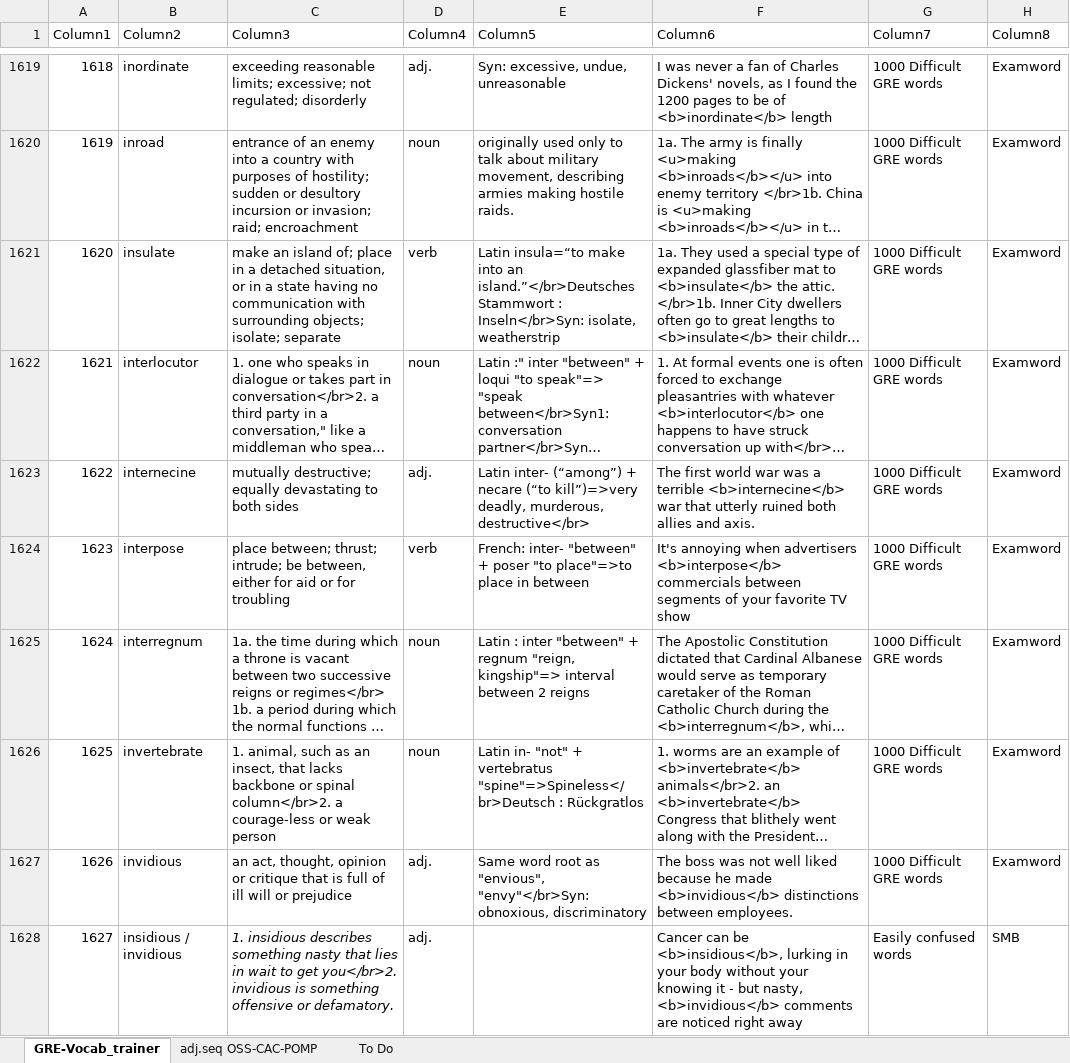
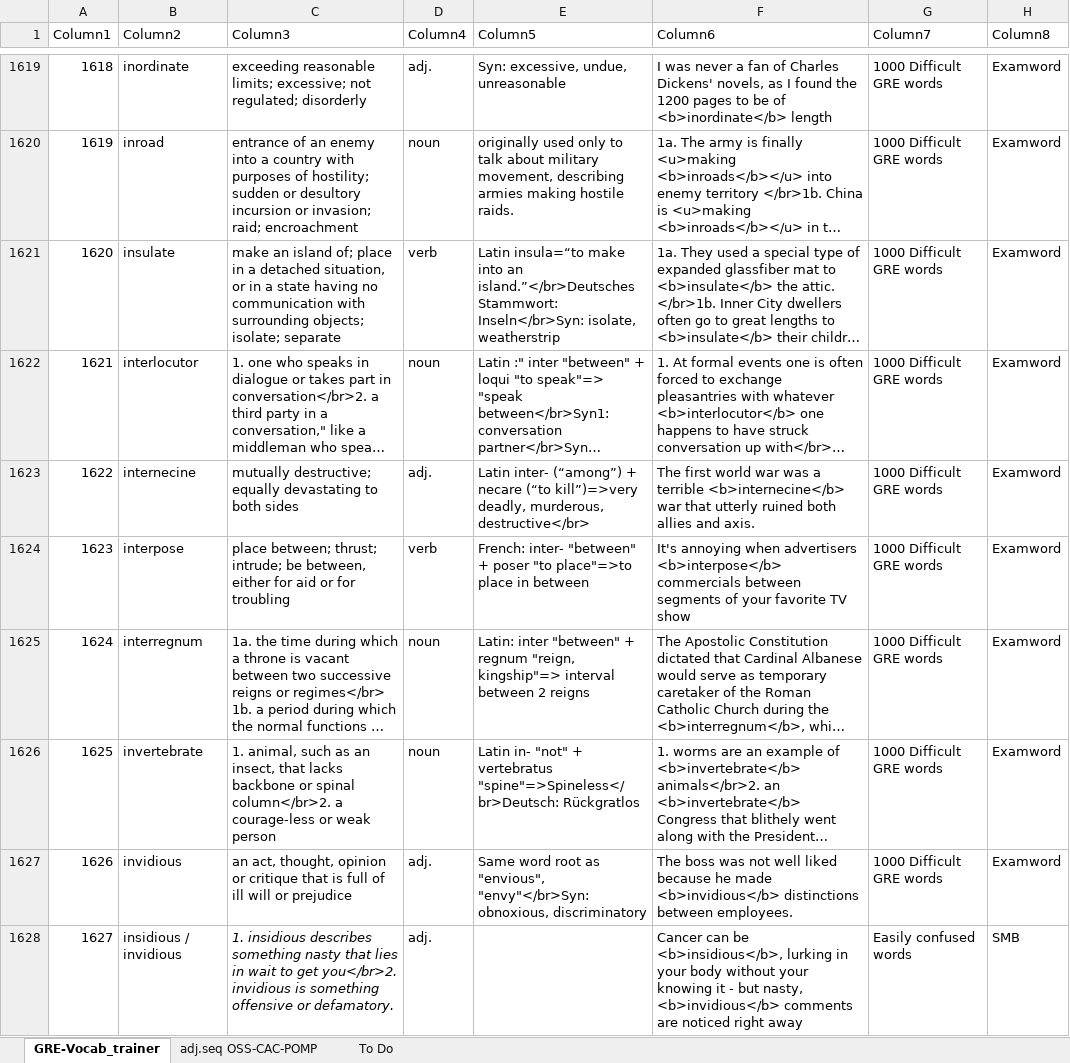
Before and after one commit to AlexBocken/GRE, an Excel workbook: GRE-Vocab_trainer.xlsx, sheet GRE-Vocab_trainer, drawn as a sheet; only a part is shown, gaps mark what is left out; long unchanged cells end in …; values as stored, in another font and other column widths than the file's, no borders; conditional formats and table styles not drawn; the diff covers the shown part only; the diff names each change by its address in the sheet, - before the commit and + after, or states it on an @@ line.

```diff
--- a/GRE-Vocab_trainer.xlsx (sheet GRE-Vocab_trainer)
+++ b/GRE-Vocab_trainer.xlsx (sheet GRE-Vocab_trainer)
-E1621 (Column5): …an island.”</br>Deutsches Stammwort : Inseln</br>Syn: isolate,…
+E1621 (Column5): …an island.”</br>Deutsches Stammwort: Inseln</br>Syn: isolate,…
-E1625 (Column5): Latin : inter "between"…
+E1625 (Column5): Latin: inter "between"…
-E1626 (Column5): …+ vertebratus "spine"=>Spineless</br>Deutsch : Rückgratlos
+E1626 (Column5): …+ vertebratus "spine"=>Spineless</br>Deutsch: Rückgratlos
```
Also changed, not shown: 12 added rows and 37 edited cells elsewhere in this sheet, 3 other files.
